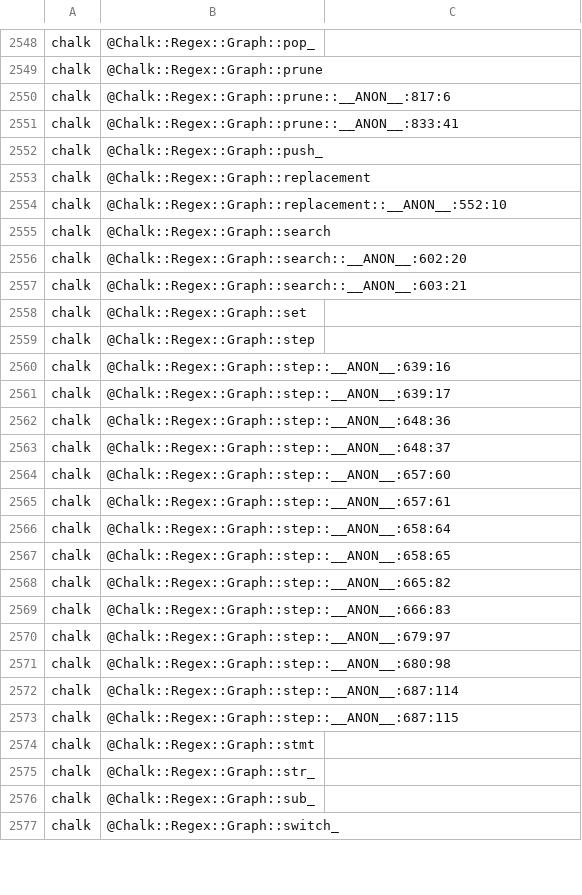
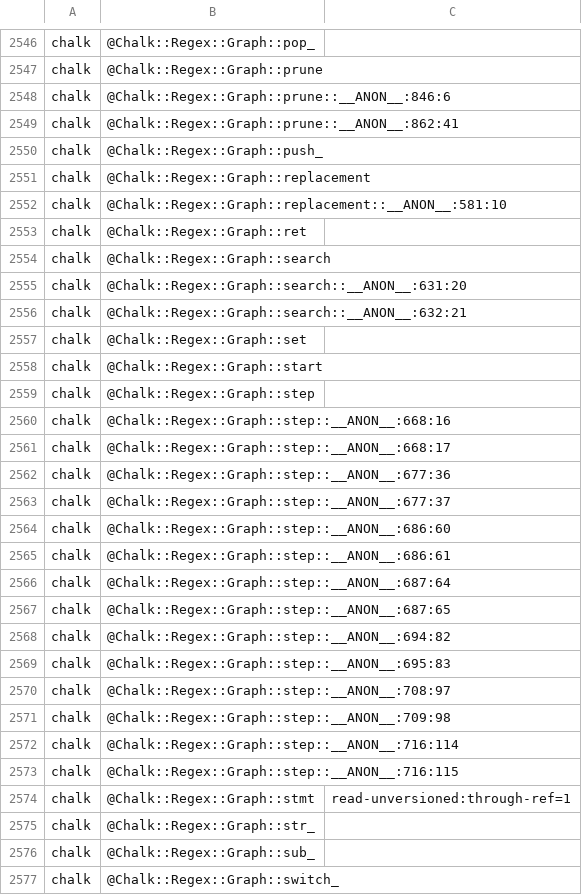
Before and after one commit to perigrin/perl5-son, a TSV file: t/data/wire-verify-chalk-graphs.tsv, drawn as a sheet; only a part is shown, gaps mark what is left out; the diff covers the shown part only.

```diff
--- a/t/data/wire-verify-chalk-graphs.tsv
+++ b/t/data/wire-verify-chalk-graphs.tsv
@@ -2549,27 +2547,29 @@ chalk	@Chalk::Regex::Graph::pop_
 chalk	@Chalk::Regex::Graph::prune	
-chalk	@Chalk::Regex::Graph::prune::__ANON__:817:6	
-chalk	@Chalk::Regex::Graph::prune::__ANON__:833:41	
+chalk	@Chalk::Regex::Graph::prune::__ANON__:846:6	
+chalk	@Chalk::Regex::Graph::prune::__ANON__:862:41	
 chalk	@Chalk::Regex::Graph::push_	
 chalk	@Chalk::Regex::Graph::replacement	
-chalk	@Chalk::Regex::Graph::replacement::__ANON__:552:10	
+chalk	@Chalk::Regex::Graph::replacement::__ANON__:581:10	
+chalk	@Chalk::Regex::Graph::ret	
 chalk	@Chalk::Regex::Graph::search	
-chalk	@Chalk::Regex::Graph::search::__ANON__:602:20	
-chalk	@Chalk::Regex::Graph::search::__ANON__:603:21	
+chalk	@Chalk::Regex::Graph::search::__ANON__:631:20	
+chalk	@Chalk::Regex::Graph::search::__ANON__:632:21	
 chalk	@Chalk::Regex::Graph::set	
+chalk	@Chalk::Regex::Graph::start	
 chalk	@Chalk::Regex::Graph::step	
-chalk	@Chalk::Regex::Graph::step::__ANON__:639:16	
-chalk	@Chalk::Regex::Graph::step::__ANON__:639:17	
-chalk	@Chalk::Regex::Graph::step::__ANON__:648:36	
-chalk	@Chalk::Regex::Graph::step::__ANON__:648:37	
-chalk	@Chalk::Regex::Graph::step::__ANON__:657:60	
-chalk	@Chalk::Regex::Graph::step::__ANON__:657:61	
-chalk	@Chalk::Regex::Graph::step::__ANON__:658:64	
-chalk	@Chalk::Regex::Graph::step::__ANON__:658:65	
-chalk	@Chalk::Regex::Graph::step::__ANON__:665:82	
-chalk	@Chalk::Regex::Graph::step::__ANON__:666:83	
-chalk	@Chalk::Regex::Graph::step::__ANON__:679:97	
-chalk	@Chalk::Regex::Graph::step::__ANON__:680:98	
-chalk	@Chalk::Regex::Graph::step::__ANON__:687:114	
-chalk	@Chalk::Regex::Graph::step::__ANON__:687:115	
-chalk	@Chalk::Regex::Graph::stmt	
+chalk	@Chalk::Regex::Graph::step::__ANON__:668:16	
+chalk	@Chalk::Regex::Graph::step::__ANON__:668:17	
+chalk	@Chalk::Regex::Graph::step::__ANON__:677:36	
+chalk	@Chalk::Regex::Graph::step::__ANON__:677:37	
+chalk	@Chalk::Regex::Graph::step::__ANON__:686:60	
+chalk	@Chalk::Regex::Graph::step::__ANON__:686:61	
+chalk	@Chalk::Regex::Graph::step::__ANON__:687:64	
+chalk	@Chalk::Regex::Graph::step::__ANON__:687:65	
+chalk	@Chalk::Regex::Graph::step::__ANON__:694:82	
+chalk	@Chalk::Regex::Graph::step::__ANON__:695:83	
+chalk	@Chalk::Regex::Graph::step::__ANON__:708:97	
+chalk	@Chalk::Regex::Graph::step::__ANON__:709:98	
+chalk	@Chalk::Regex::Graph::step::__ANON__:716:114	
+chalk	@Chalk::Regex::Graph::step::__ANON__:716:115	
+chalk	@Chalk::Regex::Graph::stmt	read-unversioned:through-ref=1
 chalk	@Chalk::Regex::Graph::str_	
```
Also changed, not shown: 7 added rows, 9 removed rows and 106 edited cells elsewhere in this file.
